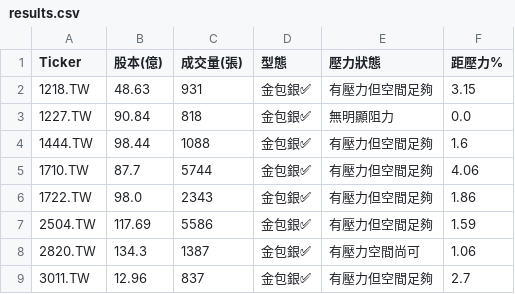
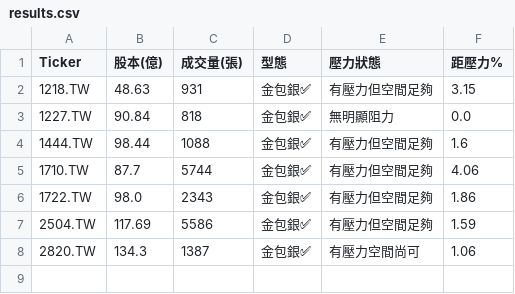
Before and after one commit to bdron0222-cpu/gold_containing_silver, a CSV file: results.csv, drawn as a sheet; the diff names each change by its address in the sheet, - before the commit and + after, or states it on an @@ line.

```diff
--- a/results.csv
+++ b/results.csv
-row 9: 3011.TW | 12.96 | 837 | 金包銀✅ | 有壓力但空間足夠 | 2.7
```
Also changed, not shown: 1 other file.
